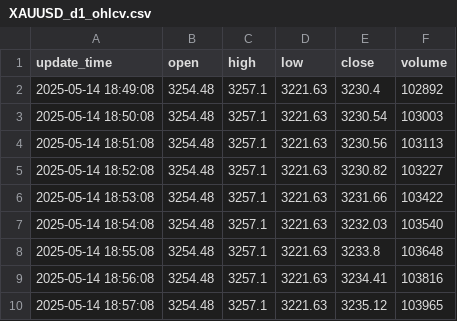
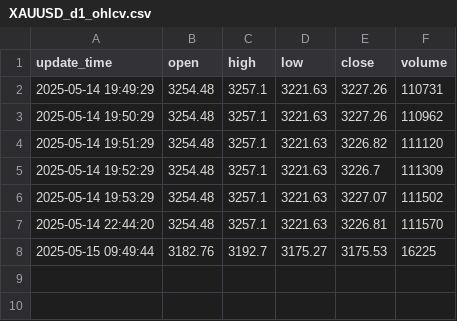
Before and after one commit to luciferslui/real-time_check, a CSV file: XAUUSD_d1_ohlcv.csv, drawn as a sheet.

```diff
--- a/XAUUSD_d1_ohlcv.csv
+++ b/XAUUSD_d1_ohlcv.csv
@@ -1,10 +1,8 @@
 update_time,open,high,low,close,volume
-2025-05-14 18:49:08,3254.48,3257.1,3221.63,3230.4,102892
-2025-05-14 18:50:08,3254.48,3257.1,3221.63,3230.54,103003
-2025-05-14 18:51:08,3254.48,3257.1,3221.63,3230.56,103113
-2025-05-14 18:52:08,3254.48,3257.1,3221.63,3230.82,103227
-2025-05-14 18:53:08,3254.48,3257.1,3221.63,3231.66,103422
-2025-05-14 18:54:08,3254.48,3257.1,3221.63,3232.03,103540
-2025-05-14 18:55:08,3254.48,3257.1,3221.63,3233.8,103648
-2025-05-14 18:56:08,3254.48,3257.1,3221.63,3234.41,103816
-2025-05-14 18:57:08,3254.48,3257.1,3221.63,3235.12,103965
+2025-05-14 19:49:29,3254.48,3257.1,3221.63,3227.26,110731
+2025-05-14 19:50:29,3254.48,3257.1,3221.63,3227.26,110962
+2025-05-14 19:51:29,3254.48,3257.1,3221.63,3226.82,111120
+2025-05-14 19:52:29,3254.48,3257.1,3221.63,3226.7,111309
+2025-05-14 19:53:29,3254.48,3257.1,3221.63,3227.07,111502
+2025-05-14 22:44:20,3254.48,3257.1,3221.63,3226.81,111570
+2025-05-15 09:49:44,3182.76,3192.7,3175.27,3175.53,16225
```
Also changed, not shown: 1 other file.
